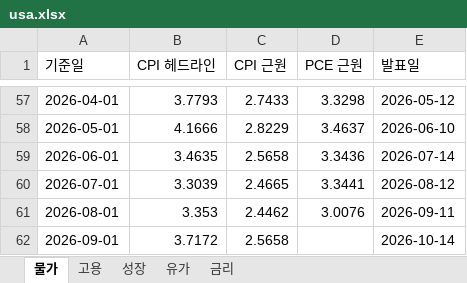
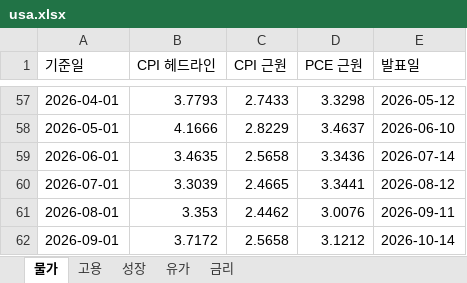
Before and after one commit to rhddyd12345678-blip/macro-econ-tracker, an Excel workbook: site/data/downloads/usa.xlsx, sheet 물가, drawn as a sheet; only a part is shown, gaps mark what is left out; values as stored, in another font and other column widths than the file's, no borders; the diff names each change by its address in the sheet, - before the commit and + after, or states it on an @@ line.

```diff
--- a/site/data/downloads/usa.xlsx (sheet 물가)
+++ b/site/data/downloads/usa.xlsx (sheet 물가)
-D62 (PCE 근원): (empty)
+D62 (PCE 근원): 3.1212
```
Also changed, not shown: sheet 성장, site/data/downloads/france.xlsx, site/data/downloads/fx_daily.xlsx, 16 other files.
